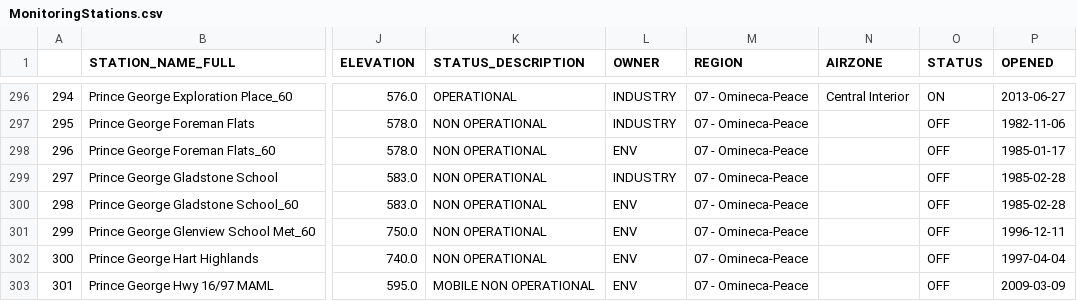
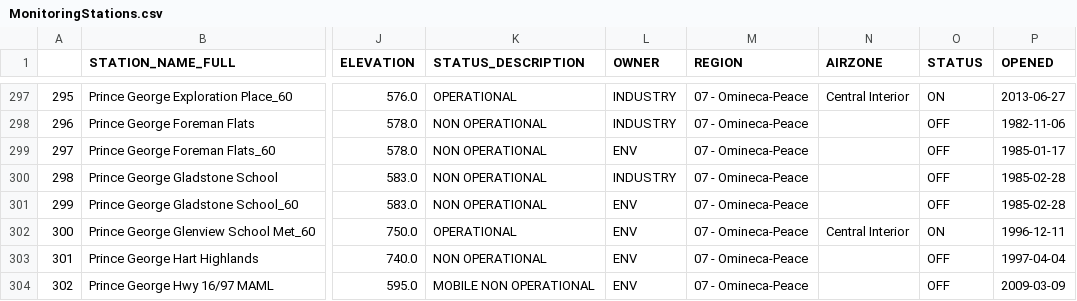
Before and after one commit to June-Skeeter/BCAirQuality, a CSV file: MonitoringStations.csv, drawn as a sheet; only a part is shown, gaps mark what is left out; addresses are those after the commit; the diff covers the shown part only; the diff names each change by its address in the sheet, - before the commit and + after, or states it on an @@ line.

```diff
--- a/MonitoringStations.csv
+++ b/MonitoringStations.csv
@@ column A renumbered between rows 274 and 463 @@
-K302 (STATUS_DESCRIPTION): NON OPERATIONAL
+K302 (STATUS_DESCRIPTION): OPERATIONAL
-N302 (AIRZONE): (empty)
+N302 (AIRZONE): Central Interior
-O302 (STATUS): OFF
+O302 (STATUS): ON
```
Also changed, not shown: 2 added rows and 6 edited cells elsewhere in this file, 18 other files.
